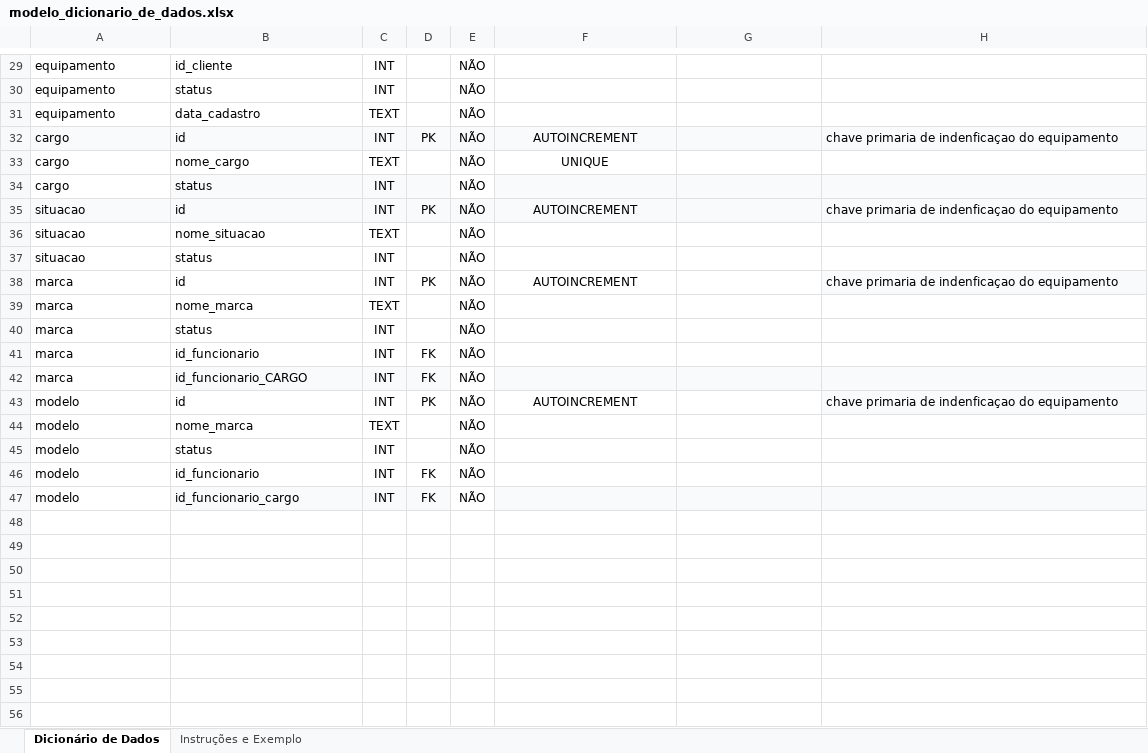
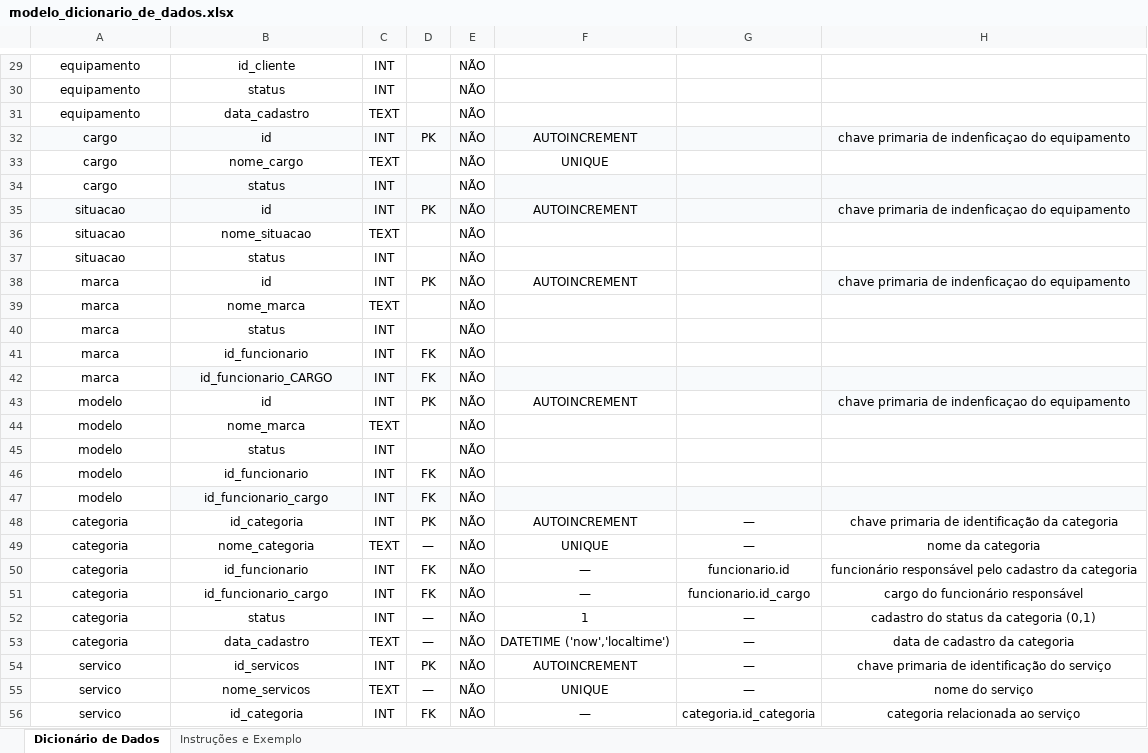
Before and after one commit to ericoliveiraferreiraa/techfix, an Excel workbook: documentos/modelo_dicionario_de_dados.xlsx, sheet Dicionário de Dados, drawn as a sheet; only a part is shown, gaps mark what is left out; values as stored, in another font and other column widths than the file's, no borders; the diff covers the shown part only; the diff names each change by its address in the sheet, - before the commit and + after, or states it on an @@ line.

Commit message:
dicionário + módulo A

```diff
--- a/documentos/modelo_dicionario_de_dados.xlsx (sheet Dicionário de Dados)
+++ b/documentos/modelo_dicionario_de_dados.xlsx (sheet Dicionário de Dados)
-A29:B47 alignment: left
+A29:B47 alignment: center
-H32 alignment: left
+H32 alignment: center
-H35 alignment: left
+H35 alignment: center
-H38 alignment: left
+H38 alignment: center
-H43 alignment: left
+H43 alignment: center
+row 48: categoria | id_categoria | INT | PK | NÃO | AUTOINCREMENT | — | chave primaria de identificação da categoria
+row 49: categoria | nome_categoria | TEXT | — | NÃO | UNIQUE | — | nome da categoria
+row 50: categoria | id_funcionario | INT | FK | NÃO | — | funcionario.id | funcionário responsável pelo cadastro da categoria
+row 51: categoria | id_funcionario_cargo | INT | FK | NÃO | — | funcionario.id_cargo | cargo do funcionário responsável
+row 52: categoria | status | INT | — | NÃO | 1 | — | cadastro do status da categoria (0,1)
+row 53: categoria | data_cadastro | TEXT | — | NÃO | DATETIME ('now','localtime') | — | data de cadastro da categoria
+row 54: servico | id_servicos | INT | PK | NÃO | AUTOINCREMENT | — | chave primaria de identificação do serviço
+row 55: servico | nome_servicos | TEXT | — | NÃO | UNIQUE | — | nome do serviço
+row 56: servico | id_categoria | INT | FK | NÃO | — | categoria.id_categoria | categoria relacionada ao serviço
```
Also changed, not shown: 22 added rows and cell formats elsewhere in this sheet, 2 other files.
